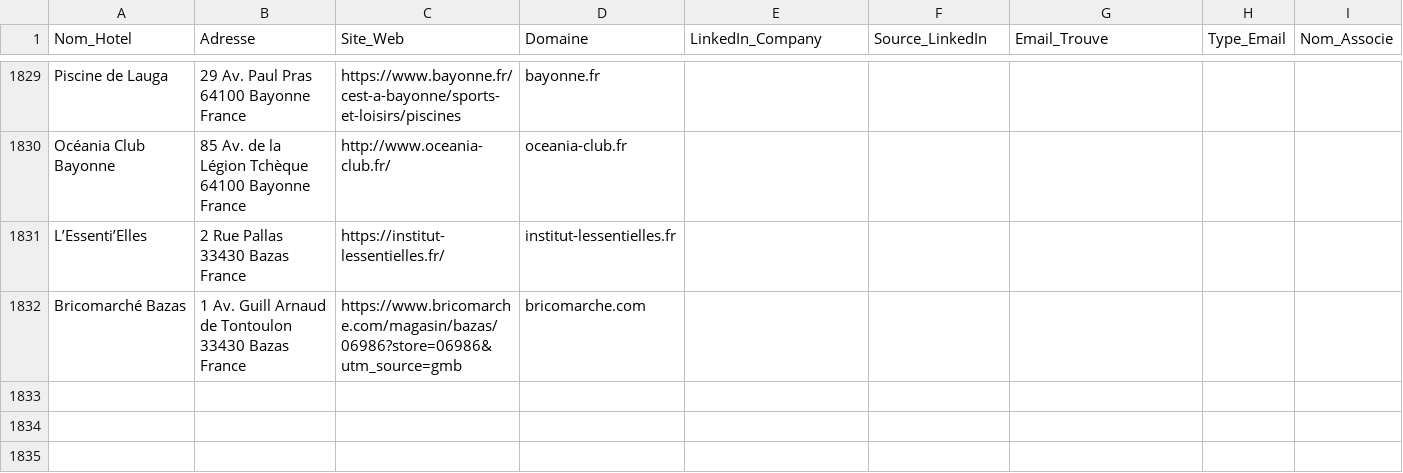
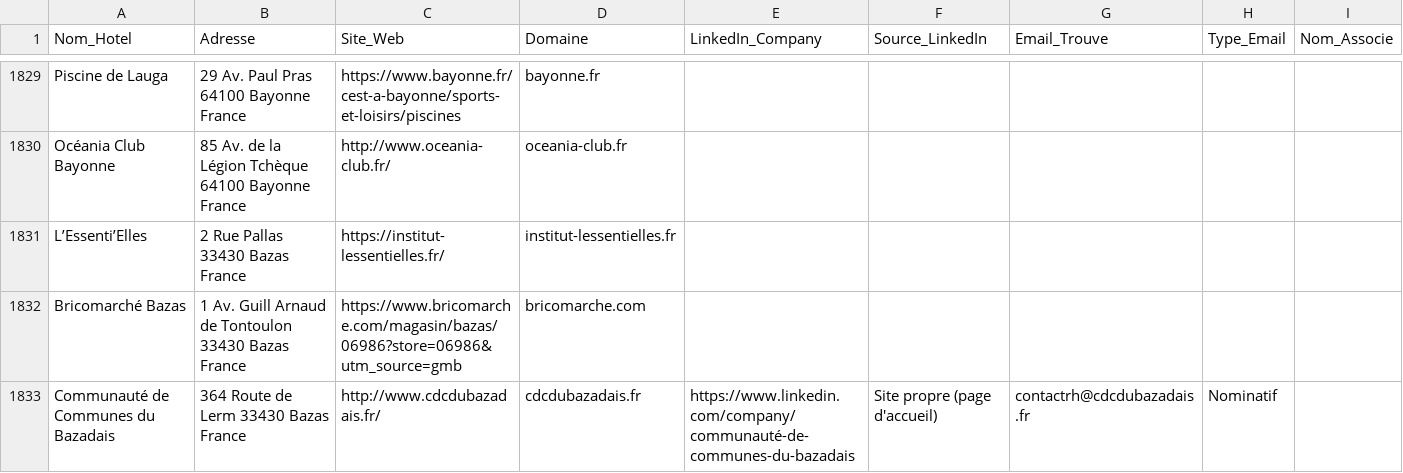
Before and after one commit to tsimokaza01-source/URL-5, a CSV file: hotels_enrichis.csv, drawn as a sheet; only a part is shown, gaps mark what is left out.

```diff
--- a/hotels_enrichis.csv
+++ b/hotels_enrichis.csv
@@ -1832 +1832,2 @@ L’Essenti’Elles,2 Rue Pallas 33430 Bazas France,https://institut-lessentiell
 Bricomarché Bazas,1 Av. Guill Arnaud de Tontoulon 33430 Bazas France,https://www.bricomarche.com/magasin/bazas/06986?store=06986&utm_source=gmb,bricomarche.com,,,,,
+Communauté de Communes du Bazadais,364 Route de Lerm 33430 Bazas France,http://www.cdcdubazadais.fr/,cdcdubazadais.fr,https://www.linkedin.com/company/communauté-de-communes-du-bazadais,Site propre (page d'accueil),contactrh@cdcdubazadais.fr,Nominatif,
```
Also changed, not shown: 1 other file.
